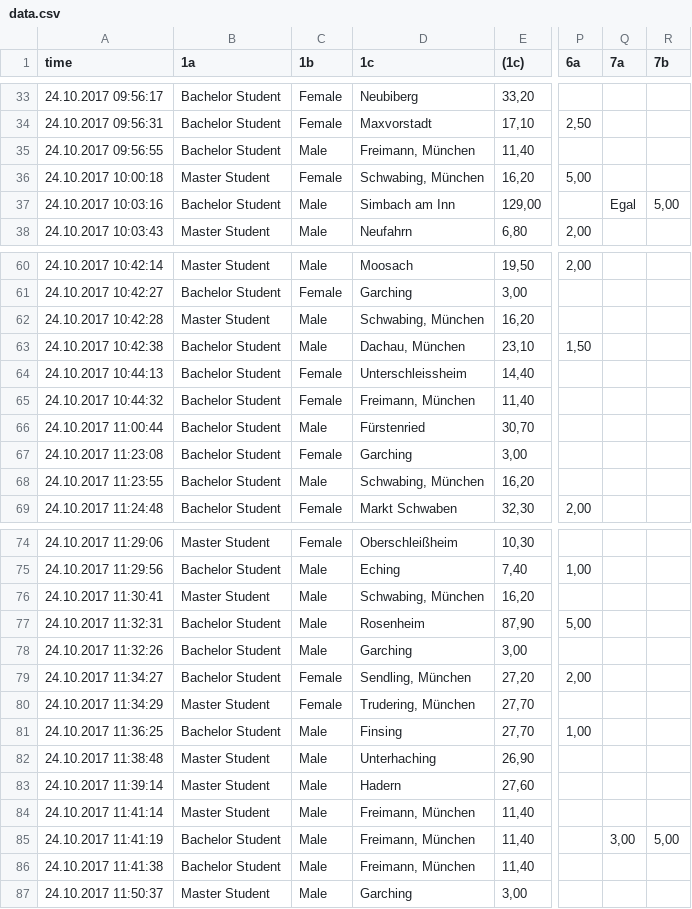
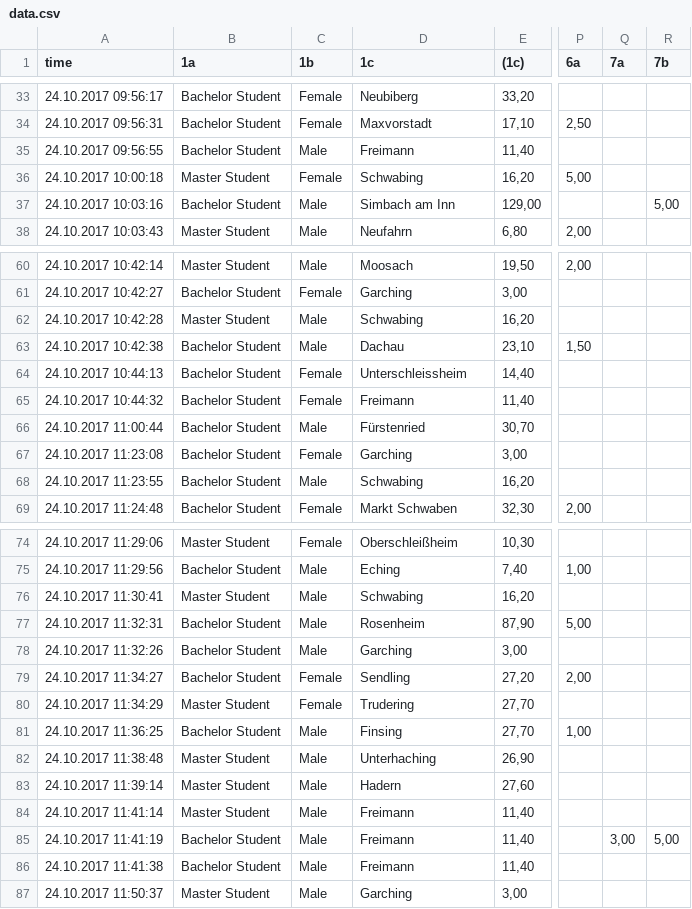
Before and after one commit to lukasmohs/ridesharing-survey-analysis, a CSV file: data.csv, drawn as a sheet; only a part is shown, gaps mark what is left out; the diff covers the shown part only; the diff names each change by its address in the sheet, - before the commit and + after, or states it on an @@ line.

```diff
--- a/data.csv
+++ b/data.csv
-D35 (1c): Freimann, München
+D35 (1c): Freimann
-D36 (1c): Schwabing, München
+D36 (1c): Schwabing
-Q37 (7a): Egal
+Q37 (7a): (empty)
-D62 (1c): Schwabing, München
+D62 (1c): Schwabing
-D63 (1c): Dachau, München
+D63 (1c): Dachau
-D65 (1c): Freimann, München
+D65 (1c): Freimann
-D68 (1c): Schwabing, München
+D68 (1c): Schwabing
-D76 (1c): Schwabing, München
+D76 (1c): Schwabing
-D79 (1c): Sendling, München
+D79 (1c): Sendling
-D80 (1c): Trudering, München
+D80 (1c): Trudering
-D84:D86 (1c): Freimann, München
+D84:D86 (1c): Freimann
```
Also changed, not shown: 41 edited cells elsewhere in this file.
